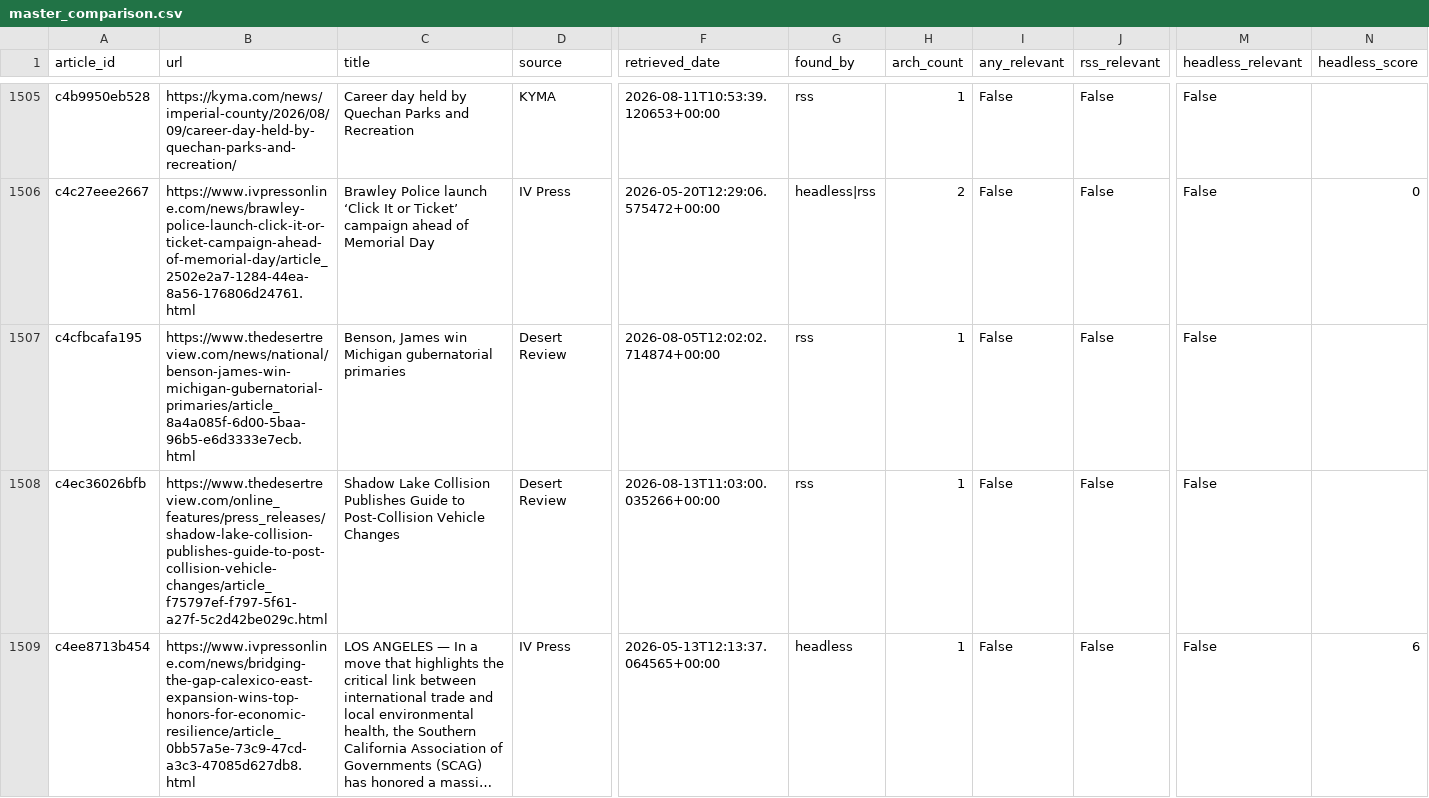
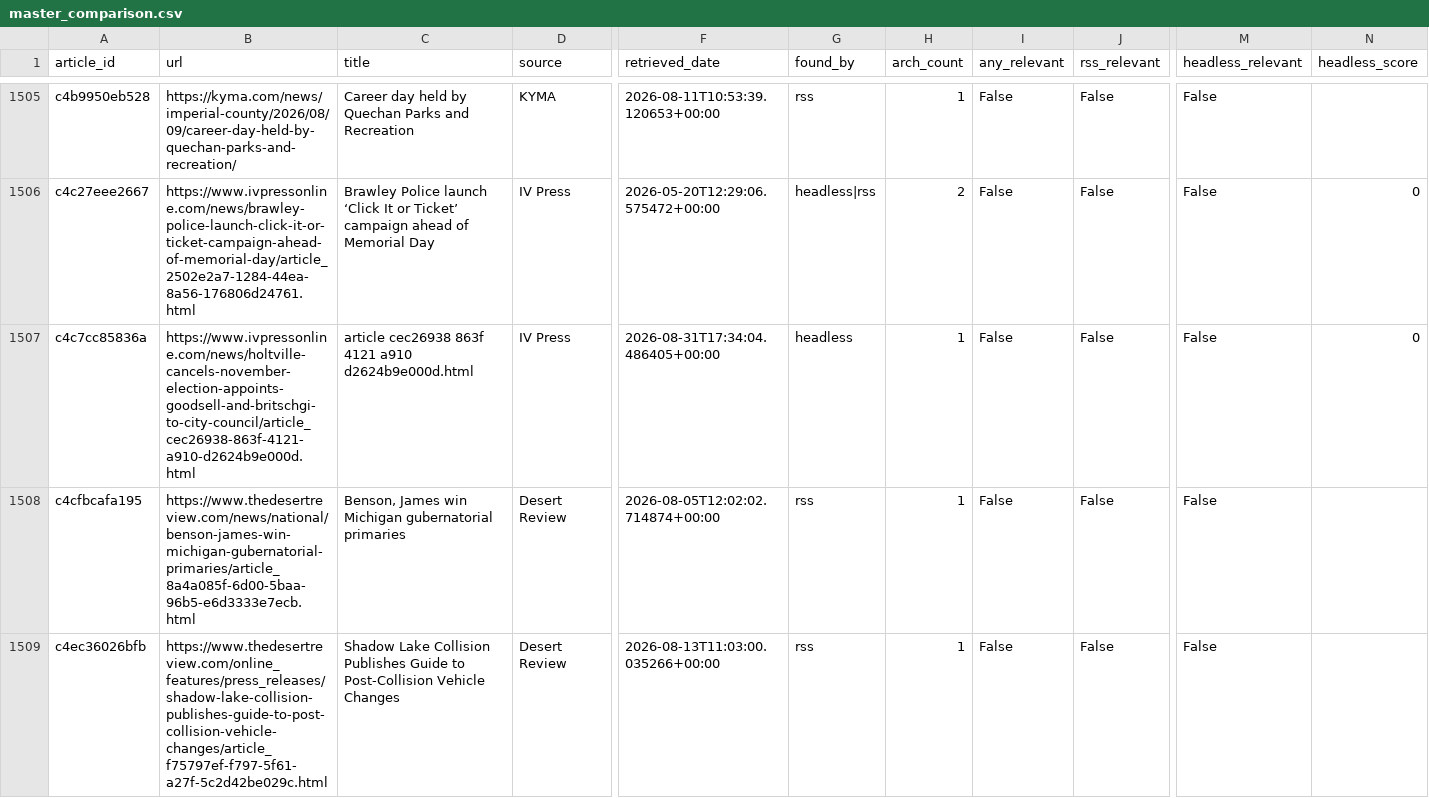
Before and after one commit to theaenache/4branch-iv-heatwatch, a CSV file: data/master_comparison.csv, drawn as a sheet; only a part is shown, gaps mark what is left out; the shorter side is filled out with more unchanged rows; long unchanged cells end in …; rows hold the shown columns only; the diff names each change by its address in the sheet, - before the commit and + after, or states it on an @@ line.

```diff
--- a/data/master_comparison.csv
+++ b/data/master_comparison.csv
+row 1507: c4c7cc85836a | https://www.ivpressonline.com/news/holtville-cancels-november-election-appoints-goodsell-and-britschgi-to-city-council/article_cec26938-863f-4121-a910-d2624b9e000d.html | article cec26938 863f 4121 a910 d2624b9e000d.html | IV Press | 2026-08-31T17:34:04.486405+00:00 | headless | 1 | False | False | False | 0
```
Also changed, not shown: data/headless_scored.csv.
